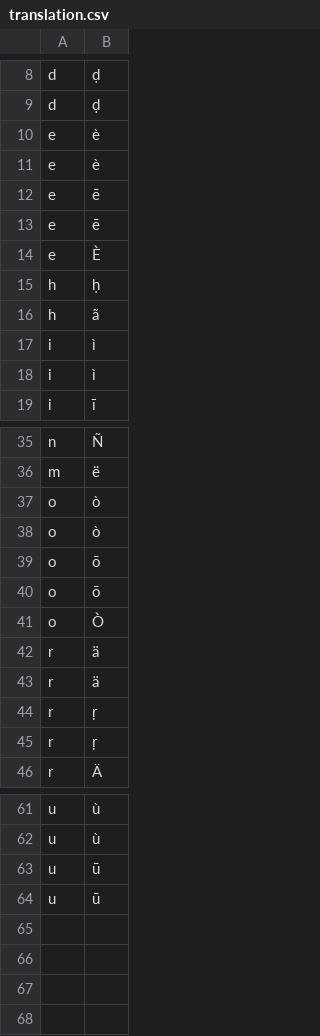
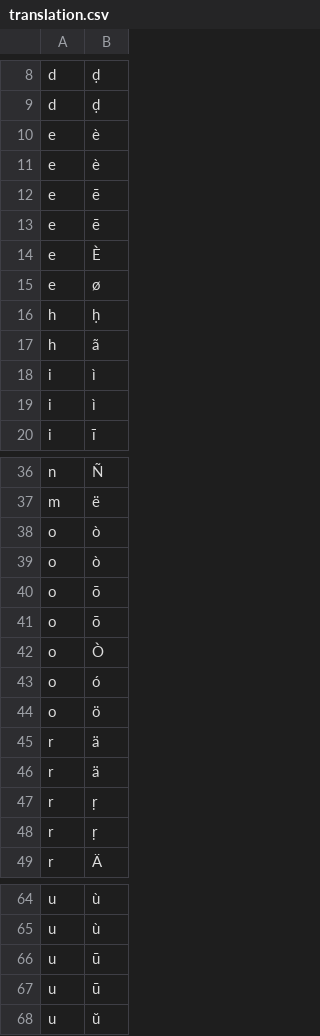
Before and after one commit to hsingh23/bhajans2, a CSV file: create-index/translation.csv, drawn as a sheet; only a part is shown, gaps mark what is left out; the diff names each change by its address in the sheet, - before the commit and + after, or states it on an @@ line.

```diff
--- a/create-index/translation.csv
+++ b/create-index/translation.csv
+row 15: e | ø
+row 43: o | ó
+row 44: o | ö
+row 68: u | ŭ
```
Also changed, not shown: 13 other files.
